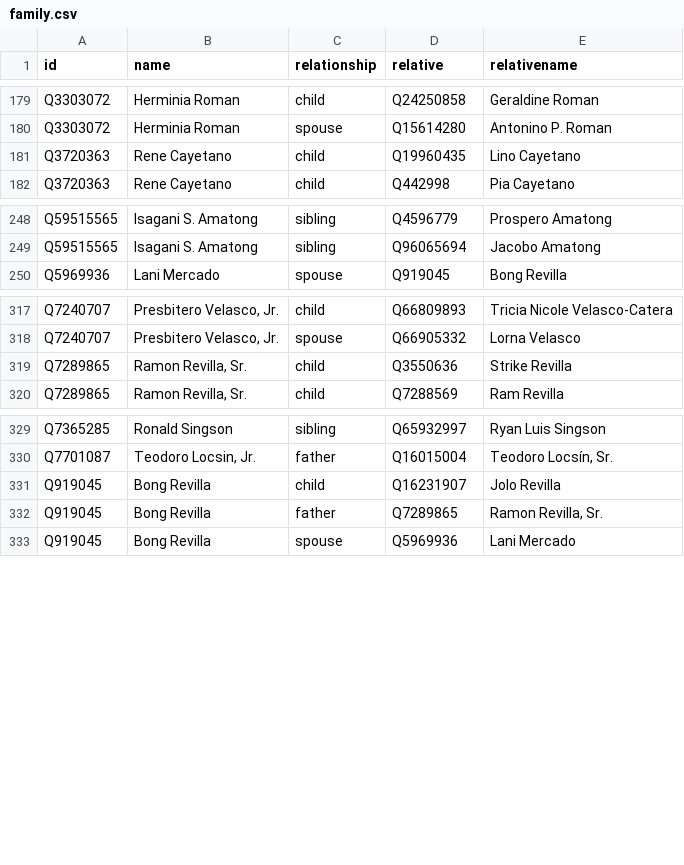
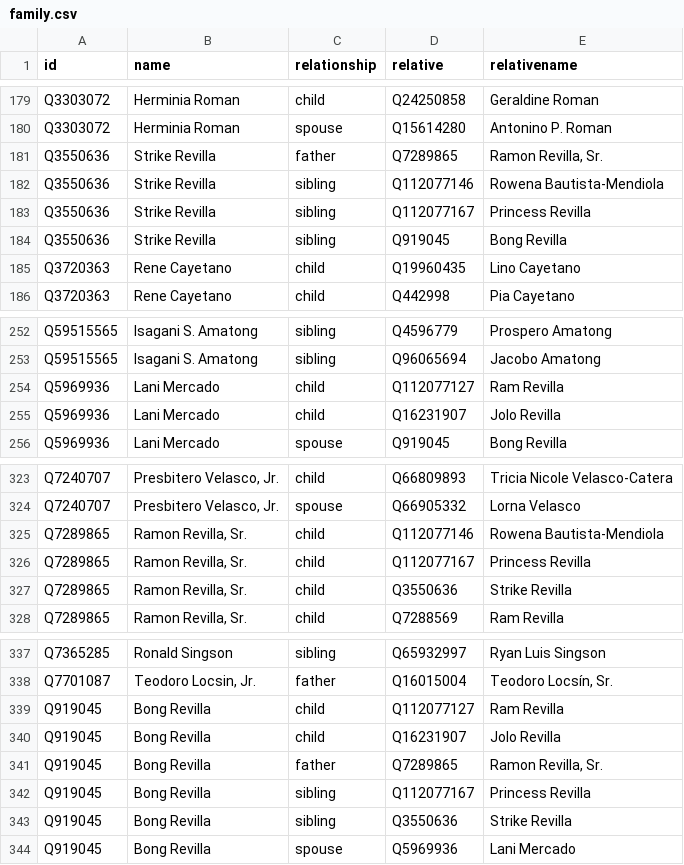
Before and after one commit to every-politician-scrapers/philippines-ministers, a CSV file: html/family.csv, drawn as a sheet; only a part is shown, gaps mark what is left out.

Commit message:
PCB update

```diff
--- a/html/family.csv
+++ b/html/family.csv
@@ -180,2 +180,6 @@ Q3303072,Herminia Roman,child,Q24250858,Geraldine Roman
 Q3303072,Herminia Roman,spouse,Q15614280,Antonino P. Roman
+Q3550636,Strike Revilla,father,Q7289865,"Ramon Revilla, Sr."
+Q3550636,Strike Revilla,sibling,Q112077146,Rowena Bautista-Mendiola
+Q3550636,Strike Revilla,sibling,Q112077167,Princess Revilla
+Q3550636,Strike Revilla,sibling,Q919045,Bong Revilla
 Q3720363,Rene Cayetano,child,Q19960435,Lino Cayetano
@@ -249,2 +253,4 @@ Q59515565,Isagani S. Amatong,sibling,Q4596779,Prospero Amatong
 Q59515565,Isagani S. Amatong,sibling,Q96065694,Jacobo Amatong
+Q5969936,Lani Mercado,child,Q112077127,Ram Revilla
+Q5969936,Lani Mercado,child,Q16231907,Jolo Revilla
 Q5969936,Lani Mercado,spouse,Q919045,Bong Revilla
@@ -318,2 +324,4 @@ Q7240707,"Presbitero Velasco, Jr.",child,Q66809893,Tricia Nicole Velasco-Catera
 Q7240707,"Presbitero Velasco, Jr.",spouse,Q66905332,Lorna Velasco
+Q7289865,"Ramon Revilla, Sr.",child,Q112077146,Rowena Bautista-Mendiola
+Q7289865,"Ramon Revilla, Sr.",child,Q112077167,Princess Revilla
 Q7289865,"Ramon Revilla, Sr.",child,Q3550636,Strike Revilla
@@ -330,4 +338,7 @@ Q7365285,Ronald Singson,sibling,Q65932997,Ryan Luis Singson
 Q7701087,"Teodoro Locsin, Jr.",father,Q16015004,"Teodoro Locsín, Sr."
+Q919045,Bong Revilla,child,Q112077127,Ram Revilla
 Q919045,Bong Revilla,child,Q16231907,Jolo Revilla
 Q919045,Bong Revilla,father,Q7289865,"Ramon Revilla, Sr."
+Q919045,Bong Revilla,sibling,Q112077167,Princess Revilla
+Q919045,Bong Revilla,sibling,Q3550636,Strike Revilla
 Q919045,Bong Revilla,spouse,Q5969936,Lani Mercado
```
